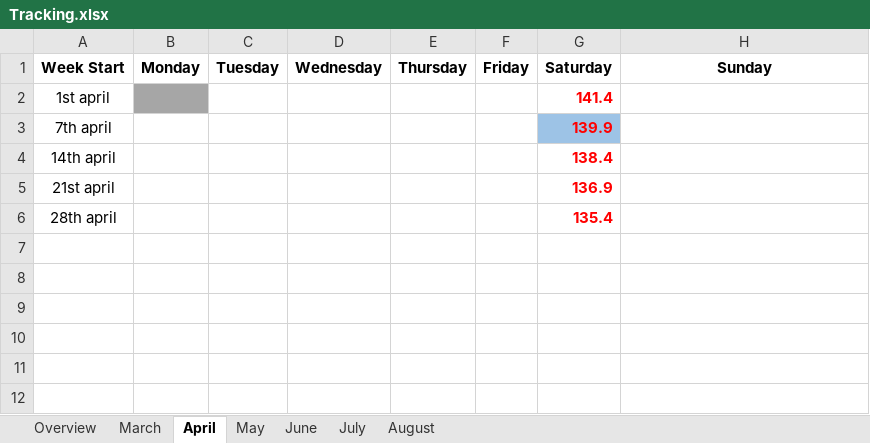
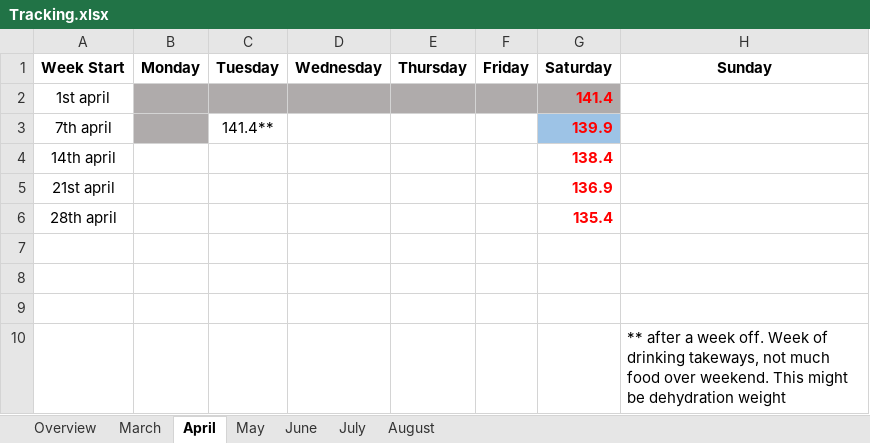
Before and after one commit to Radical-Apathy/Learning, an Excel workbook: Tracking.xlsx, sheet April, drawn as a sheet; values as stored, in another font and other column widths than the file's, no borders; the diff names each change by its address in the sheet, - before the commit and + after, or states it on an @@ line.

Commit message:
updating tracking

```diff
--- a/Tracking.xlsx (sheet April)
+++ b/Tracking.xlsx (sheet April)
-C2:G2 fill: none
+C2:G2 fill: #AFABAB
-B3 fill: none
+B3 fill: #AFABAB
-C3 (Tuesday): (empty)
+C3 (Tuesday): 141.4**
+row 7: (empty)
+row 8: (empty)
+row 9: (empty)
+row 10:  |  |  |  |  |  |  | ** after a week off. Week of drinking takeways, not much food over weekend. This might be dehydration weight
```
